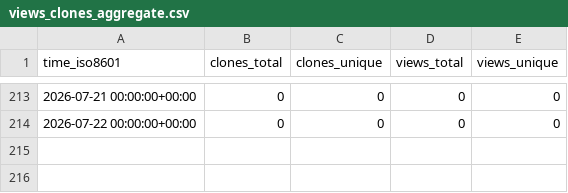
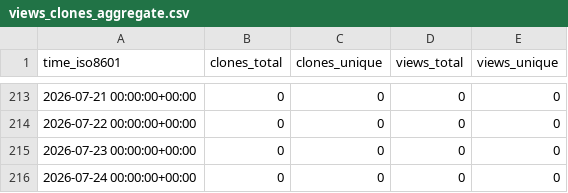
Before and after one commit to lulunac27a/github-stat, a CSV file: lulunac27a/github-repo-stats/ghrs-data/views_clones_aggregate.csv, drawn as a sheet; only a part is shown, gaps mark what is left out.

```diff
--- a/lulunac27a/github-repo-stats/ghrs-data/views_clones_aggregate.csv
+++ b/lulunac27a/github-repo-stats/ghrs-data/views_clones_aggregate.csv
@@ -214 +214,3 @@ time_iso8601,clones_total,clones_unique,views_total,views_unique
 2026-07-22 00:00:00+00:00,0,0,0,0
+2026-07-23 00:00:00+00:00,0,0,0,0
+2026-07-24 00:00:00+00:00,0,0,0,0
```
Also changed, not shown: 1 other file.
